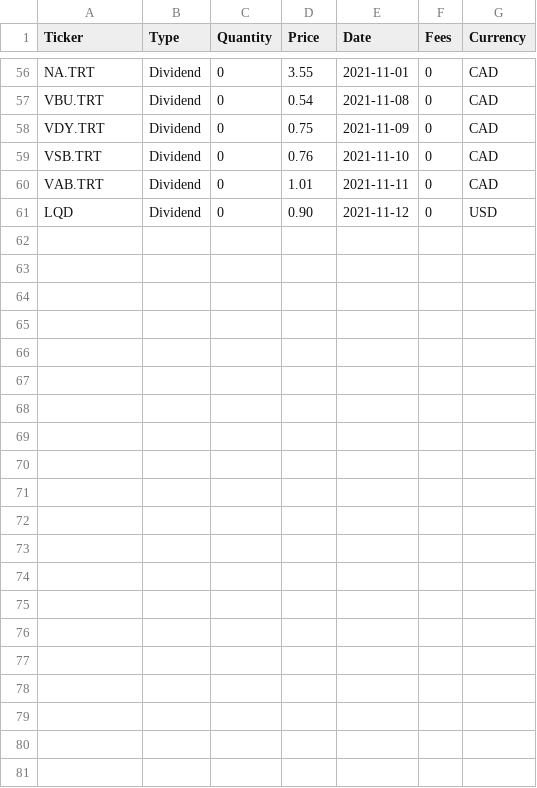
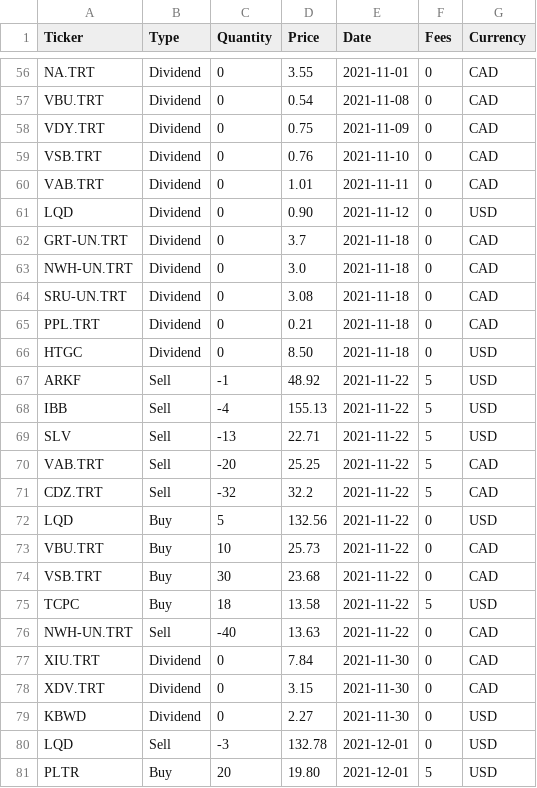
Before and after one commit to webclinic017/pyportlib, a CSV file: client_data/accounts/tfsa/tfsa_transactions.csv, drawn as a sheet; only a part is shown, gaps mark what is left out.

```diff
--- a/client_data/accounts/tfsa/tfsa_transactions.csv
+++ b/client_data/accounts/tfsa/tfsa_transactions.csv
@@ -61 +61,21 @@ VAB.TRT,Dividend,0,1.01,2021-11-11,0,CAD
 LQD,Dividend,0,0.90,2021-11-12,0,USD
+GRT-UN.TRT,Dividend,0,3.7,2021-11-18,0,CAD
+NWH-UN.TRT,Dividend,0,3.0,2021-11-18,0,CAD
+SRU-UN.TRT,Dividend,0,3.08,2021-11-18,0,CAD
+PPL.TRT,Dividend,0,0.21,2021-11-18,0,CAD
+HTGC,Dividend,0,8.50,2021-11-18,0,USD
+ARKF,Sell,-1,48.92,2021-11-22,5,USD
+IBB,Sell,-4,155.13,2021-11-22,5,USD
+SLV,Sell,-13,22.71,2021-11-22,5,USD
+VAB.TRT,Sell,-20,25.25,2021-11-22,5,CAD
+CDZ.TRT,Sell,-32,32.2,2021-11-22,5,CAD
+LQD,Buy,5,132.56,2021-11-22,0,USD
+VBU.TRT,Buy,10,25.73,2021-11-22,0,CAD
+VSB.TRT,Buy,30,23.68,2021-11-22,0,CAD
+TCPC,Buy,18,13.58,2021-11-22,5,USD
+NWH-UN.TRT,Sell,-40,13.63,2021-11-22,0,CAD
+XIU.TRT,Dividend,0,7.84,2021-11-30,0,CAD
+XDV.TRT,Dividend,0,3.15,2021-11-30,0,CAD
+KBWD,Dividend,0,2.27,2021-11-30,0,USD
+LQD,Sell,-3,132.78,2021-12-01,0,USD
+PLTR,Buy,20,19.80,2021-12-01,5,USD
```
Also changed, not shown: client_data/data/prices/AV_GRT-UN_TRT_prices.csv, client_data/data/prices/AV_MFC_TRT_prices.csv, 33 other files.
